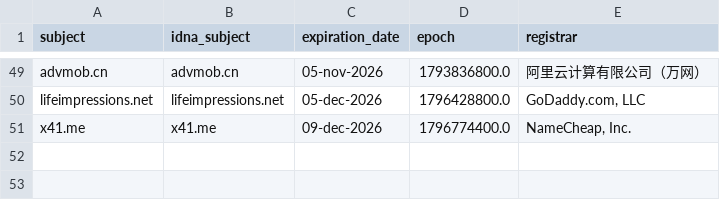
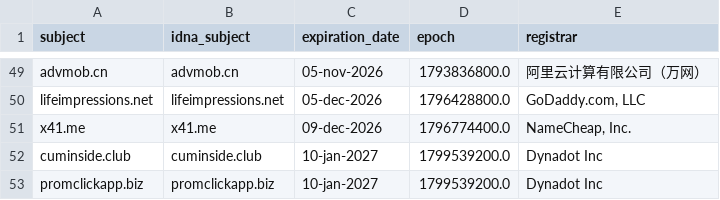
Before and after one commit to Ultimate-Hosts-Blacklist/quidsup_malicious-sites, a CSV file: .pyfunceble/whois.csv, drawn as a sheet; only a part is shown, gaps mark what is left out; the diff names each change by its address in the sheet, - before the commit and + after, or states it on an @@ line.

```diff
--- a/.pyfunceble/whois.csv
+++ b/.pyfunceble/whois.csv
+row 52: cuminside.club | cuminside.club | 10-jan-2027 | 1799539200.0 | Dynadot Inc
+row 53: promclickapp.biz | promclickapp.biz | 10-jan-2027 | 1799539200.0 | Dynadot Inc
```
Also changed, not shown: .pyfunceble/inactive.csv, 18 other files.
